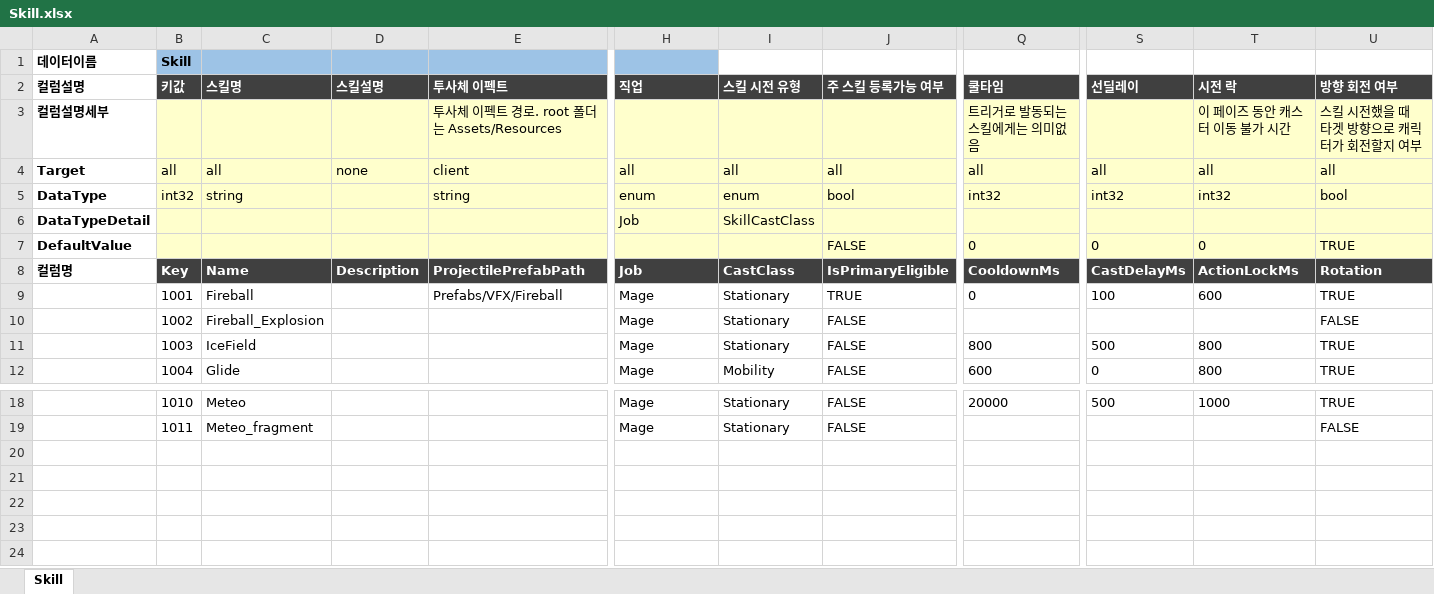
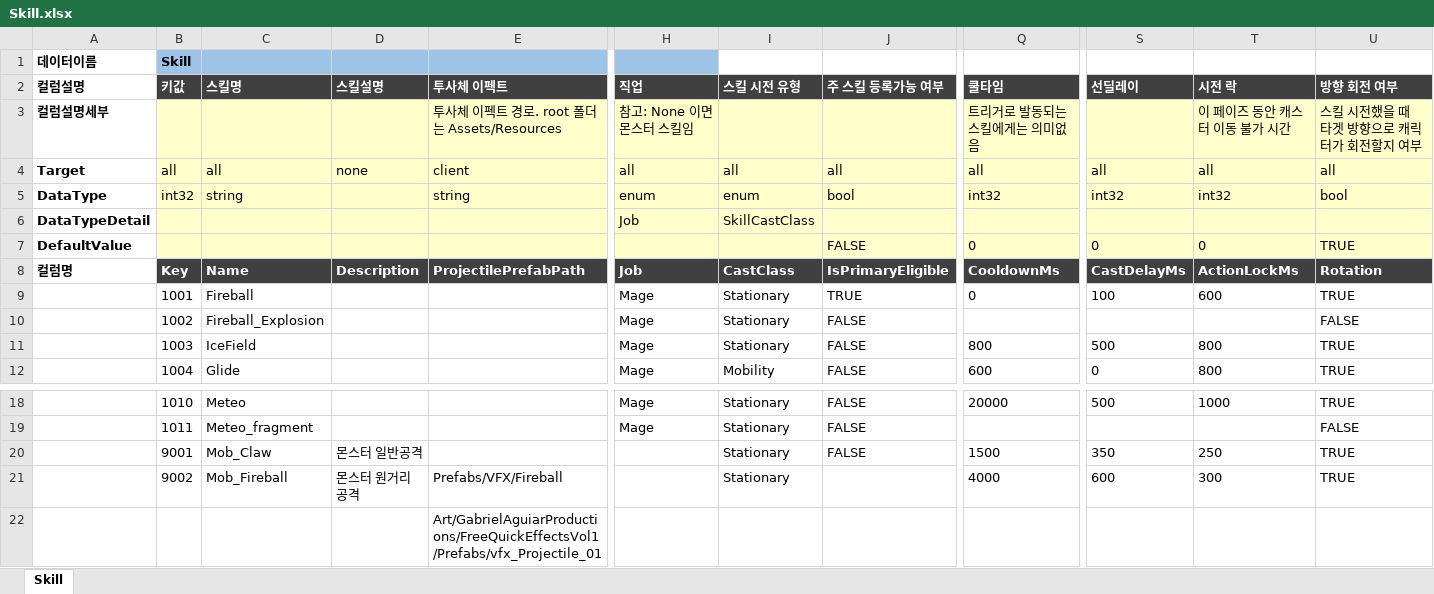
Before and after one commit to TrynBug/MMOGameServerProject, an Excel workbook: Development/Common/GameData/Skill.xlsx, sheet Skill, drawn as a sheet; only a part is shown, gaps mark what is left out; values as stored, in another font and other column widths than the file's, no borders; rows hold the shown columns only; the diff names each change by its address in the sheet, - before the commit and + after, or states it on an @@ line.

Commit message:
[데이터] 1. 몬스터 데이터에 스킬, AI타입 추가  2. MonsterAI 데이터 추가 3. Skill 데이터에 몬스터용 스킬데이터 추가

```diff
--- a/Development/Common/GameData/Skill.xlsx (sheet Skill)
+++ b/Development/Common/GameData/Skill.xlsx (sheet Skill)
-H3 (직업): (empty)
+H3 (직업): 참고: None 이면 몬스터 스킬임
-E9 (투사체 이펙트): Prefabs/VFX/Fireball
+E9 (투사체 이펙트): (empty)
+row 20:  | 9001 | Mob_Claw | 몬스터 일반공격 |  |  | Stationary | FALSE | 1500 | 350 | 250 | TRUE
+row 21:  | 9002 | Mob_Fireball | 몬스터 원거리공격 | Prefabs/VFX/Fireball |  | Stationary |  | 4000 | 600 | 300 | TRUE
+row 22:  |  |  |  | Art/GabrielAguiarProductions/FreeQuickEffectsVol1/Prefabs/vfx_Projectile_01
```
Also changed, not shown: Development/Common/GameData/Enum/GameEnum.xlsx, Development/Common/GameData/JobBase.xlsx, 22 other files.
